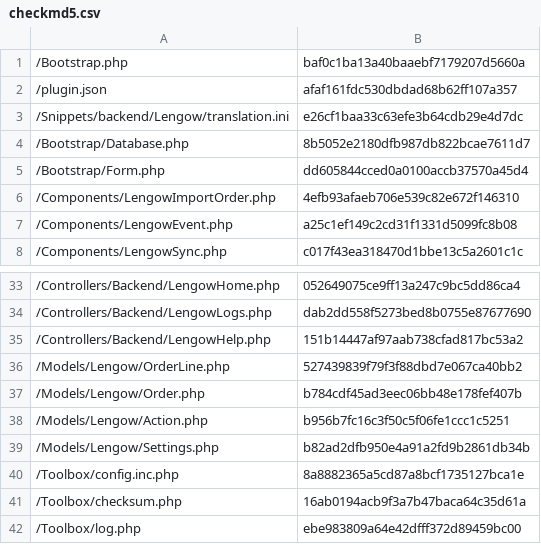
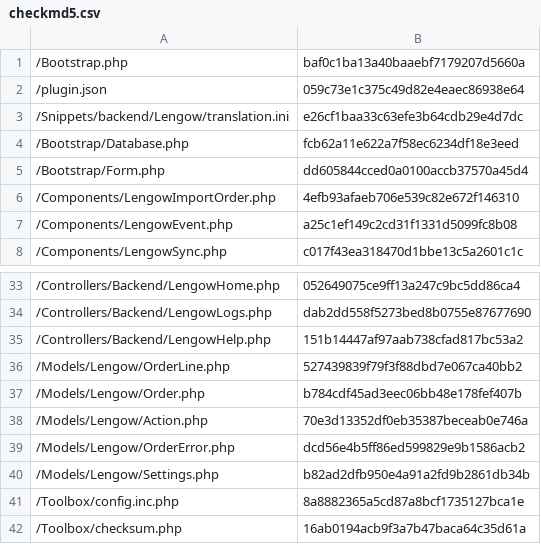
Before and after one commit to lengow/plugin-shopware, a CSV file: Toolbox/checkmd5.csv, drawn as a sheet; only a part is shown, gaps mark what is left out; the shorter side is filled out with more unchanged rows.

Commit message:
SHOPW-68 - Add lengow_order_error table

```diff
--- a/Toolbox/checkmd5.csv
+++ b/Toolbox/checkmd5.csv
@@ -1,5 +1,5 @@
 /Bootstrap.php|baf0c1ba13a40baaebf7179207d5660a
-/plugin.json|afaf161fdc530dbdad68b62ff107a357
+/plugin.json|059c73e1c375c49d82e4eaec86938e64
 /Snippets/backend/Lengow/translation.ini|e26cf1baa33c63efe3b64cdb29e4d7dc
-/Bootstrap/Database.php|8b5052e2180dfb987db822bcae7611d7
+/Bootstrap/Database.php|fcb62a11e622a7f58ec6234df18e3eed
 /Bootstrap/Form.php|dd605844cced0a0100accb37570a45d4
@@ -37,3 +37,4 @@
 /Models/Lengow/Order.php|b784cdf45ad3eec06bb48e178fef407b
-/Models/Lengow/Action.php|b956b7fc16c3f50c5f06fe1ccc1c5251
+/Models/Lengow/Action.php|70e3d13352df0eb35387beceab0e746a
+/Models/Lengow/OrderError.php|dcd56e4b5ff86ed599829e9b1586acb2
 /Models/Lengow/Settings.php|b82ad2dfb950e4a91a2fd9b2861db34b
```
Also changed, not shown: 5 other files.
